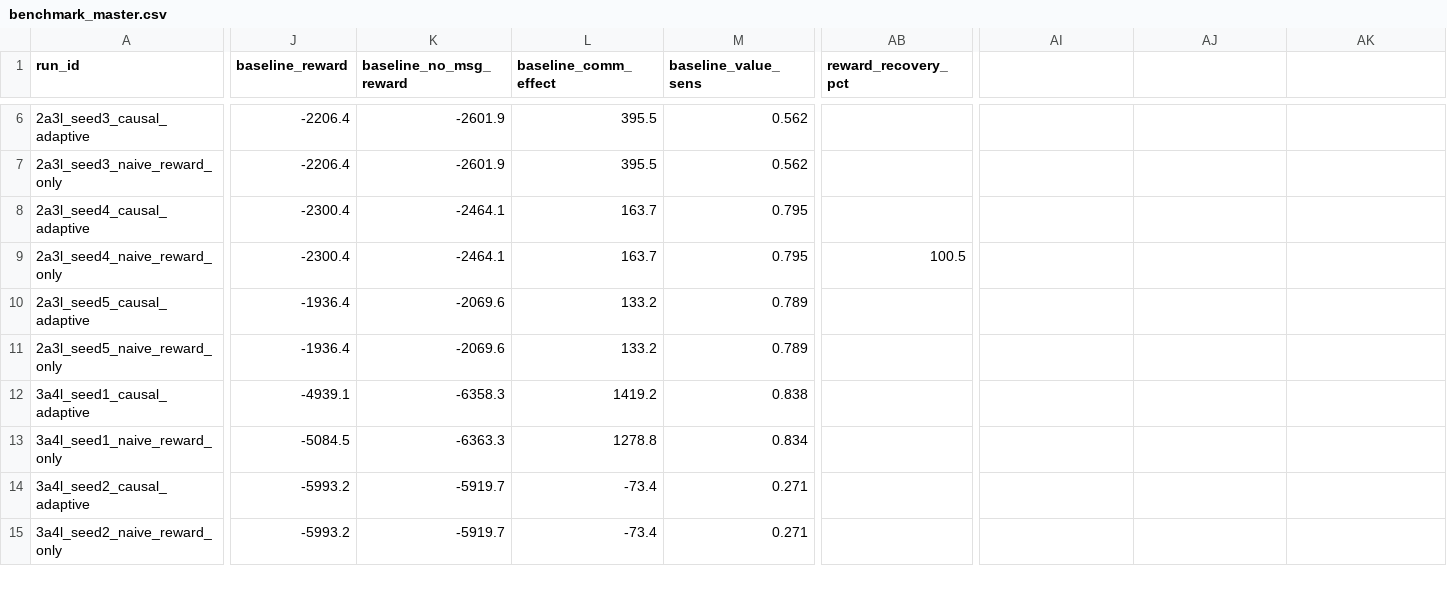
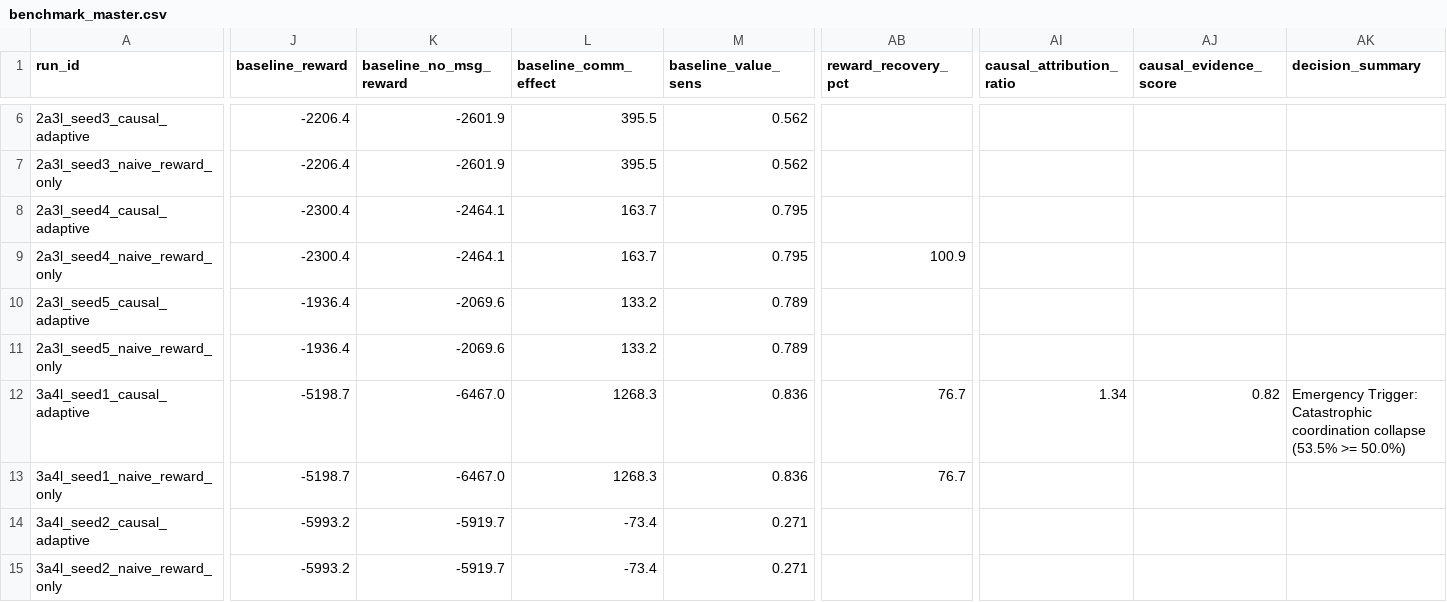
Before and after one commit to aditinambur/Causal-Mechanistic-Emergent-Language-with-Online-Repair-and-Meta-Causal-Adaptation-in-MARL, a CSV file: benchmarking/data/results/benchmark_master.csv, drawn as a sheet; only a part is shown, gaps mark what is left out; the diff covers the shown part only; the diff names each change by its address in the sheet, - before the commit and + after, or states it on an @@ line.

Commit message:
updated metrics
meta causal adaptation based on cost utlitiy

```diff
--- a/benchmarking/data/results/benchmark_master.csv
+++ b/benchmarking/data/results/benchmark_master.csv
-AI1: (empty)
+AI1: causal_attribution_ratio
-AJ1: (empty)
+AJ1: causal_evidence_score
-AK1: (empty)
+AK1: decision_summary
-AB9 (reward_recovery_pct): 100.5
+AB9 (reward_recovery_pct): 100.9
-J12 (baseline_reward): -4939.1
+J12 (baseline_reward): -5198.7
-K12 (baseline_no_msg_reward): -6358.3
+K12 (baseline_no_msg_reward): -6467.0
-L12 (baseline_comm_effect): 1419.2
+L12 (baseline_comm_effect): 1268.3
-M12 (baseline_value_sens): 0.838
+M12 (baseline_value_sens): 0.836
-AB12:AB13 (reward_recovery_pct): (empty)
+AB12:AB13 (reward_recovery_pct): 76.7
-AI12 (causal_attribution_ratio): (empty)
+AI12 (causal_attribution_ratio): 1.34
-AJ12 (causal_evidence_score): (empty)
+AJ12 (causal_evidence_score): 0.82
-AK12 (decision_summary): (empty)
+AK12 (decision_summary): Emergency Trigger: Catastrophic coordination collapse (53.5% >= 50.0%)
-J13 (baseline_reward): -5084.5
+J13 (baseline_reward): -5198.7
-K13 (baseline_no_msg_reward): -6363.3
+K13 (baseline_no_msg_reward): -6467.0
-L13 (baseline_comm_effect): 1278.8
+L13 (baseline_comm_effect): 1268.3
-M13 (baseline_value_sens): 0.834
+M13 (baseline_value_sens): 0.836
```
Also changed, not shown: 81 edited cells elsewhere in this file, 16 other files.
